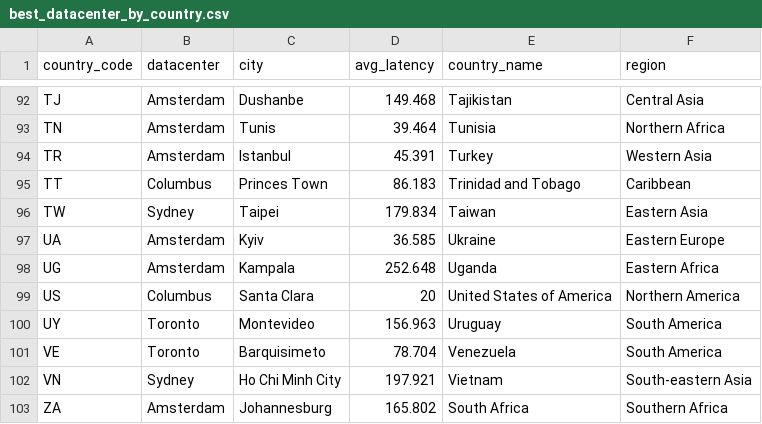
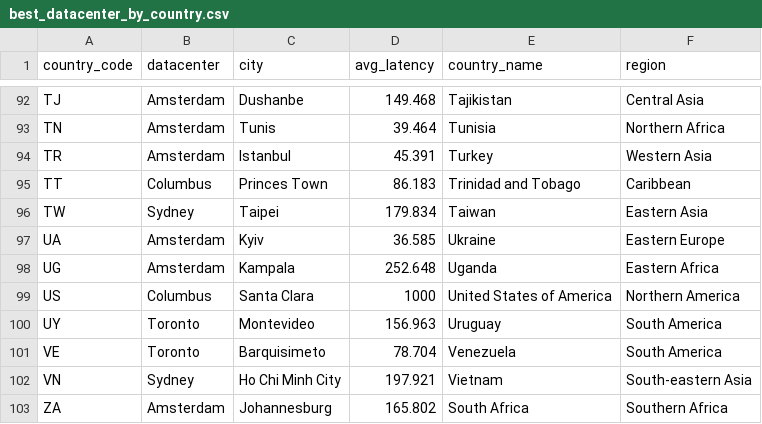
Before and after one commit to chadwela/MyTestRepo, a CSV file: best_datacenter_by_country.csv, drawn as a sheet; only a part is shown, gaps mark what is left out.

Commit message:
Updated from Confluence Page ID: 360808530

```diff
--- a/best_datacenter_by_country.csv
+++ b/best_datacenter_by_country.csv
@@ -98,3 +98,3 @@ UA,Amsterdam,Kyiv,36.585,Ukraine,Eastern Europe
 UG,Amsterdam,Kampala,252.648,Uganda,Eastern Africa
-US,Columbus,Santa Clara,20,United States of America,Northern America
+US,Columbus,Santa Clara,1000,United States of America,Northern America
 UY,Toronto,Montevideo,156.963,Uruguay,South America
```
